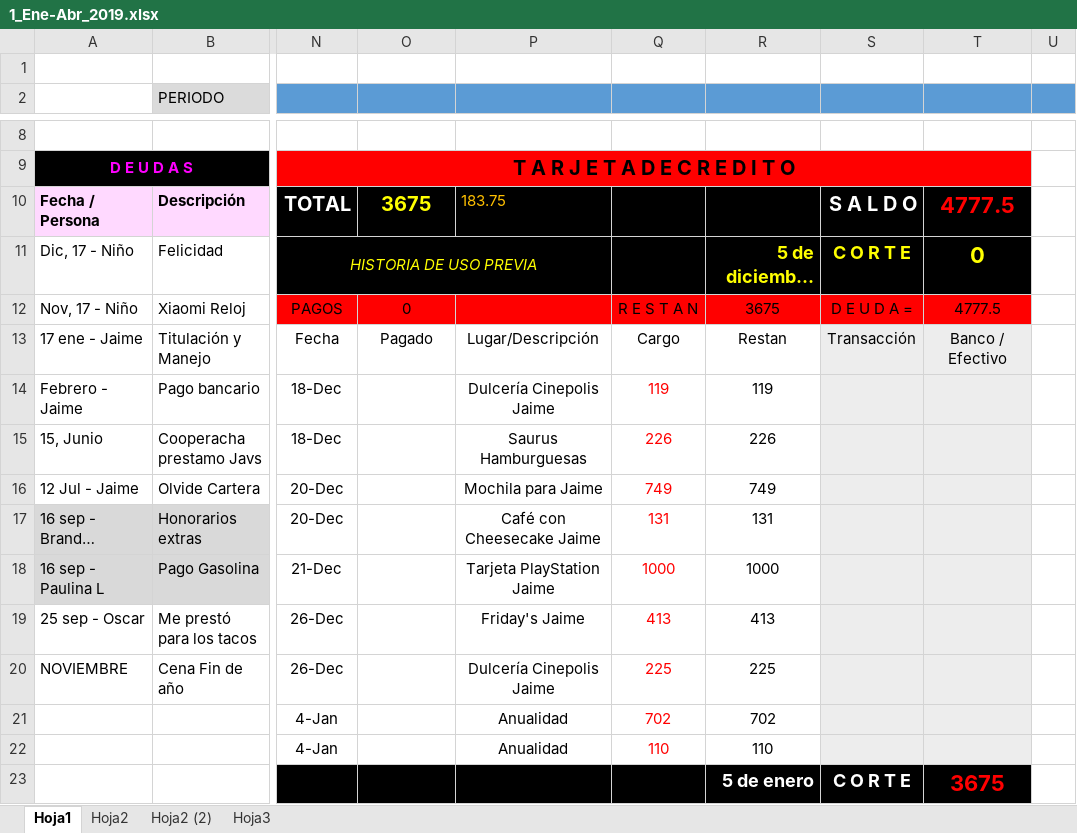
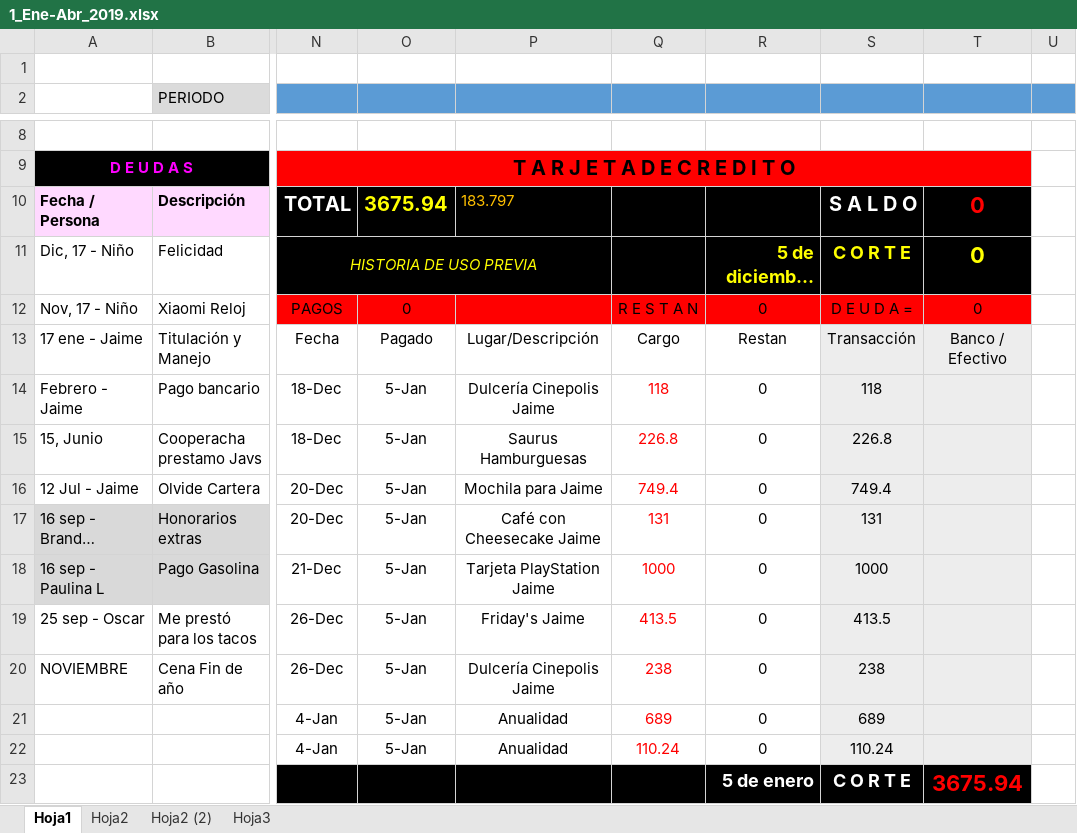
Before and after one commit to Adrifelcha/Adrifelcha, an Excel workbook: Finanzas/1_Ene-Abr_2019.xlsx, sheet Hoja1, drawn as a sheet; only a part is shown, gaps mark what is left out; long unchanged cells end in …; values as stored, in another font and other column widths than the file's, no borders; the diff covers the shown part only; the diff names each change by its address in the sheet, - before the commit and + after, or states it on an @@ line.

Commit message:
Holi

```diff
--- a/Finanzas/1_Ene-Abr_2019.xlsx (sheet Hoja1)
+++ b/Finanzas/1_Ene-Abr_2019.xlsx (sheet Hoja1)
-O10: 3675
+O10: 3675.94
-P10: 183.75
+P10: 183.797
-T10: 4777.5
+T10: 0
-R12: 3675
+R12: 0
-T12: 4777.5
+T12: 0
-O14:O22: (empty)
+O14:O22: 5-Jan
-Q14: 119
+Q14: 118
-R14: 119
+R14: 0
-S14: (empty)
+S14: 118
-Q15: 226
+Q15: 226.8
-R15: 226
+R15: 0
-S15: (empty)
+S15: 226.8
-Q16: 749
+Q16: 749.4
-R16: 749
+R16: 0
-S16: (empty)
+S16: 749.4
-R17: 131
+R17: 0
-S17: (empty)
+S17: 131
-R18: 1000
+R18: 0
-S18: (empty)
+S18: 1000
-Q19: 413
+Q19: 413.5
-R19: 413
+R19: 0
-S19: (empty)
+S19: 413.5
-Q20: 225
+Q20: 238
-R20: 225
+R20: 0
-S20: (empty)
+S20: 238
-Q21: 702
+Q21: 689
-R21: 702
+R21: 0
-S21: (empty)
+S21: 689
-Q22: 110
+Q22: 110.24
-R22: 110
+R22: 0
-S22: (empty)
+S22: 110.24
-T23: 3675
+T23: 3675.94
```
Also changed, not shown: 5 edited cells elsewhere in this sheet.
